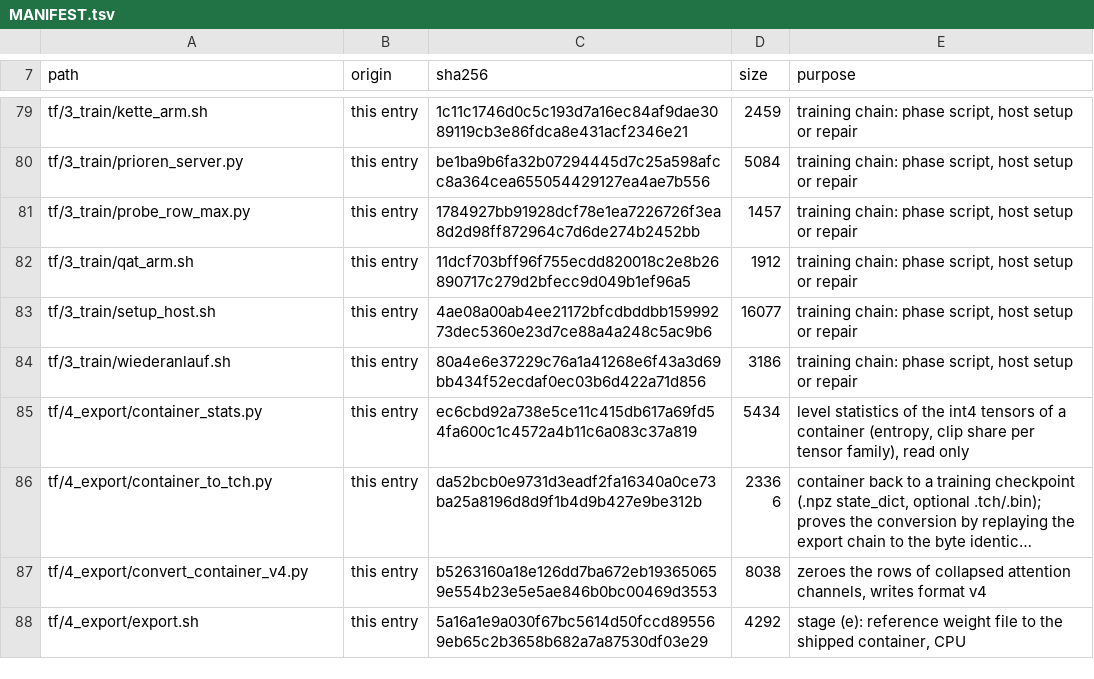
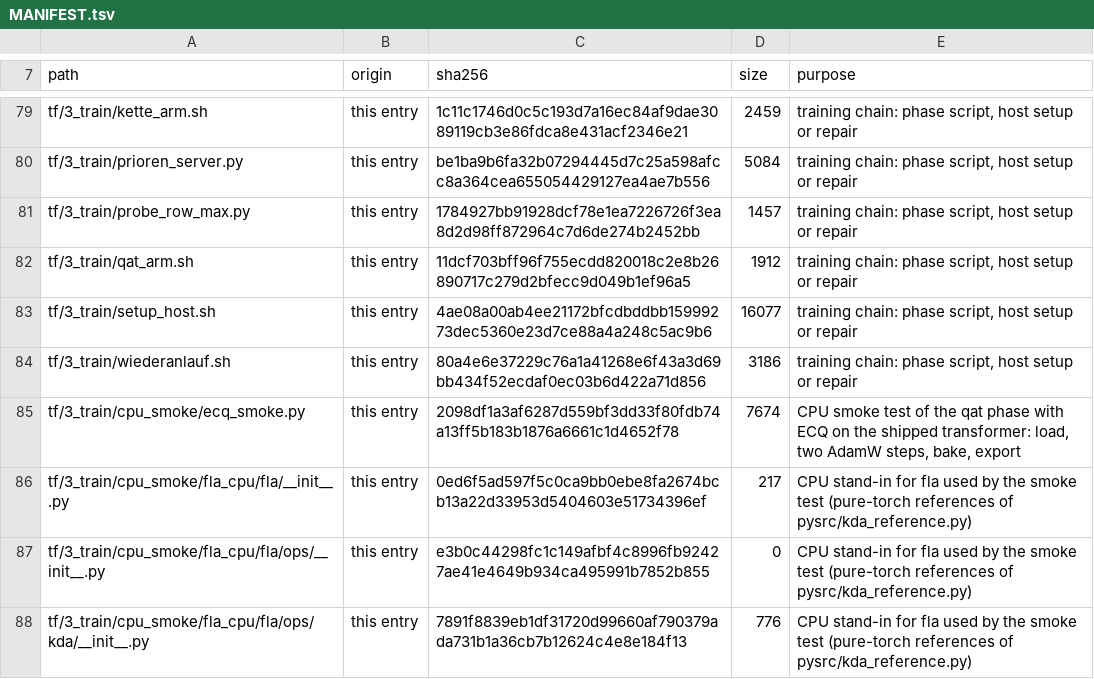
Before and after one commit to sgyorgy/cmix-neif-2.0, a TSV file: training/MANIFEST.tsv, drawn as a sheet; only a part is shown, gaps mark what is left out; the shorter side is filled out with more unchanged rows; long unchanged cells end in …; the diff covers the shown part only; the diff names each change by its address in the sheet, - before the commit and + after, or states it on an @@ line.

```diff
--- a/training/MANIFEST.tsv
+++ b/training/MANIFEST.tsv
+row 85: tf/3_train/cpu_smoke/ecq_smoke.py | this entry | 2098df1a3af6287d559bf3dd33f80fdb74a13ff5b183b1876a6661c1d4652f78 | 7674 | CPU smoke test of the qat phase with ECQ on the shipped transformer: load, two AdamW steps, bake, export
+row 86: tf/3_train/cpu_smoke/fla_cpu/fla/__init__.py | this entry | 0ed6f5ad597f5c0ca9bb0ebe8fa2674bcb13a22d33953d5404603e51734396ef | 217 | CPU stand-in for fla used by the smoke test (pure-torch references of pysrc/kda_reference.py)
+row 87: tf/3_train/cpu_smoke/fla_cpu/fla/ops/__init__.py | this entry | e3b0c44298fc1c149afbf4c8996fb92427ae41e4649b934ca495991b7852b855 | 0 | CPU stand-in for fla used by the smoke test (pure-torch references of pysrc/kda_reference.py)
+row 88: tf/3_train/cpu_smoke/fla_cpu/fla/ops/kda/__init__.py | this entry | 7891f8839eb1df31720d99660af790379ada731b1a36cb7b12624c4e8e184f13 | 776 | CPU stand-in for fla used by the smoke test (pure-torch references of pysrc/kda_reference.py)
```
Also changed, not shown: 3 added rows and 7 edited cells elsewhere in this file, 10 other files.
